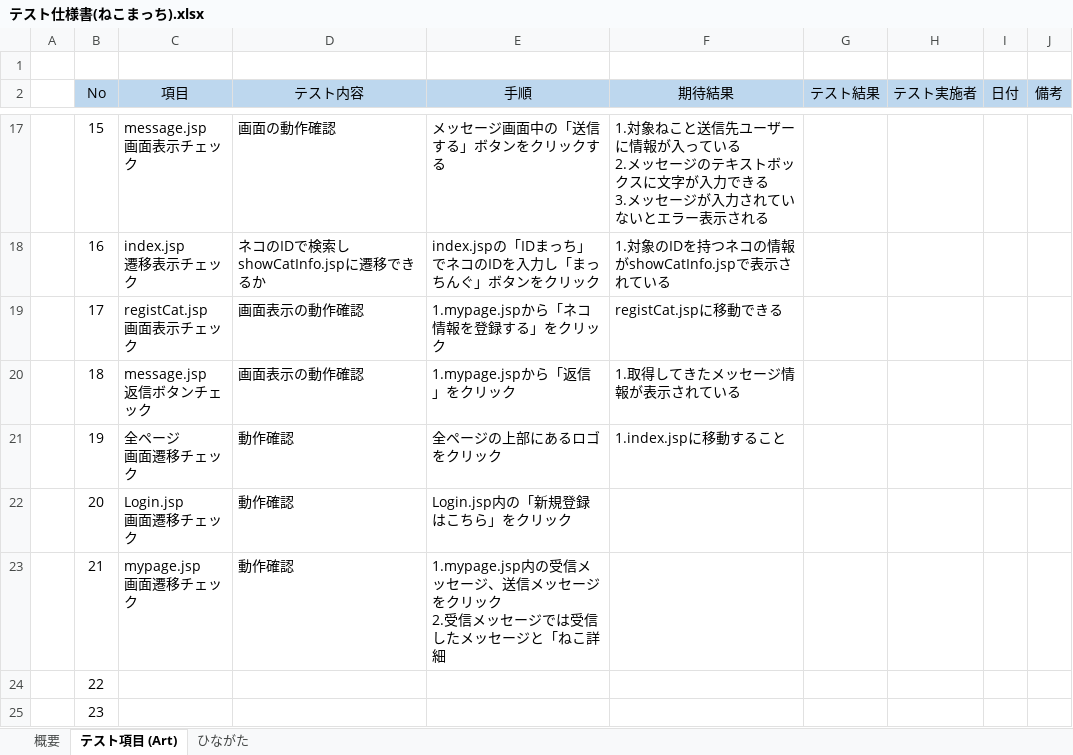
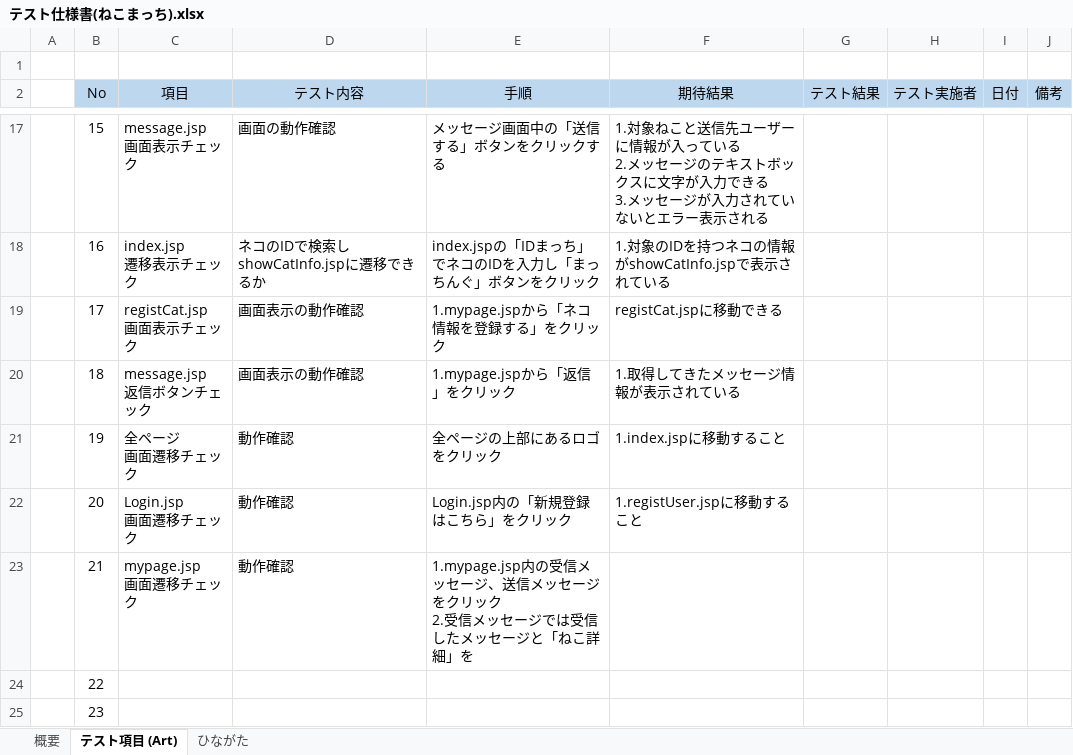
Before and after one commit to sakuwell/pepe, an Excel workbook: Work/テスト仕様書/テスト仕様書(ねこまっち).xlsx, sheet テスト項目 (Art), drawn as a sheet; only a part is shown, gaps mark what is left out; values as stored, in another font and other column widths than the file's, no borders; conditional formats not drawn; the diff names each change by its address in the sheet, - before the commit and + after, or states it on an @@ line.

```diff
--- a/Work/テスト仕様書/テスト仕様書(ねこまっち).xlsx (sheet テスト項目 (Art))
+++ b/Work/テスト仕様書/テスト仕様書(ねこまっち).xlsx (sheet テスト項目 (Art))
-F22 (期待結果): (empty)
+F22 (期待結果): 1.registUser.jspに移動すること
-E23 (手順): …ねこ詳細
+E23 (手順): …ねこ詳細」を
```
Also changed, not shown: 1 other file.
